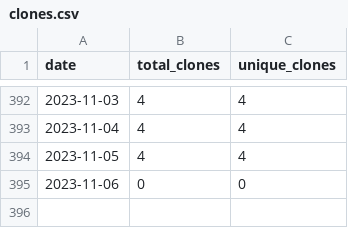
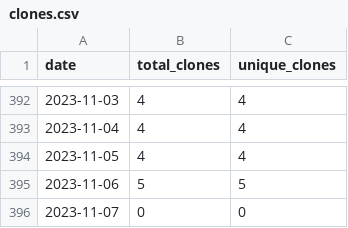
Before and after one commit to merrymitch/COMP4320, a CSV file: .traffic/clones.csv, drawn as a sheet; only a part is shown, gaps mark what is left out.

Commit message:
Updating repository traffic

```diff
--- a/.traffic/clones.csv
+++ b/.traffic/clones.csv
@@ -394,2 +394,3 @@ date,total_clones,unique_clones
 2023-11-05,4,4
-2023-11-06,0,0
+2023-11-06,5,5
+2023-11-07,0,0
```
Also changed, not shown: .traffic/views.csv, 3 other files.
